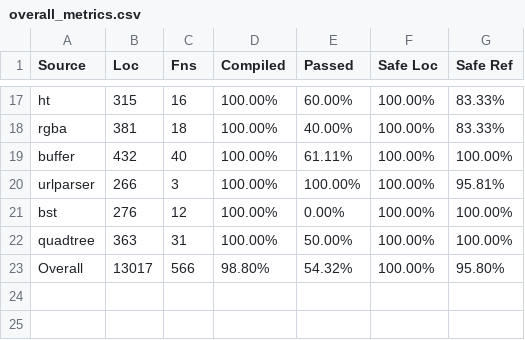
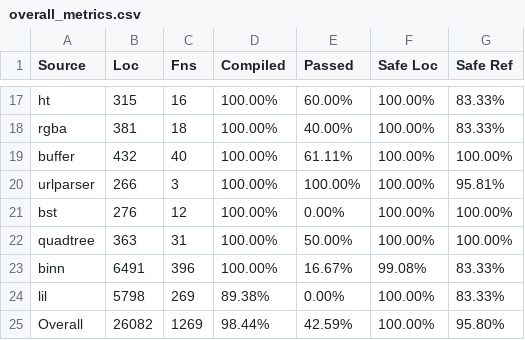
Before and after one commit to Kangzhezhe/MinsC2Rust, a CSV file: comparisons/MinsC2Rust/overall_metrics.csv, drawn as a sheet; only a part is shown, gaps mark what is left out.

```diff
--- a/comparisons/MinsC2Rust/overall_metrics.csv
+++ b/comparisons/MinsC2Rust/overall_metrics.csv
@@ -22,2 +22,4 @@ bst,276,12,100.00%,0.00%,100.00%,100.00%
 quadtree,363,31,100.00%,50.00%,100.00%,100.00%
-Overall,13017,566,98.80%,54.32%,100.00%,95.80%
+binn,6491,396,100.00%,16.67%,99.08%,83.33%
+lil,5798,269,89.38%,0.00%,100.00%,83.33%
+Overall,26082,1269,98.44%,42.59%,100.00%,95.80%
```
Also changed, not shown: analysis/correctness.csv, analysis/safety.csv, 19 other files.
